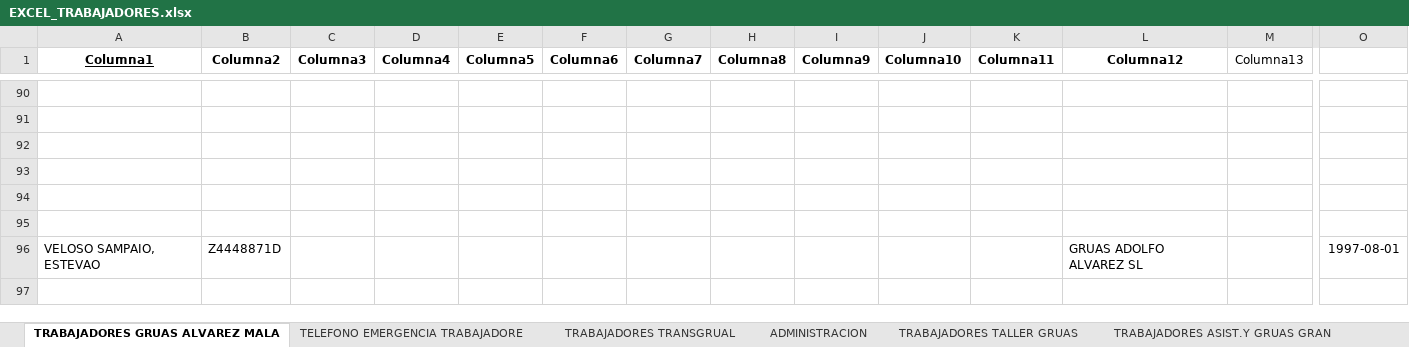
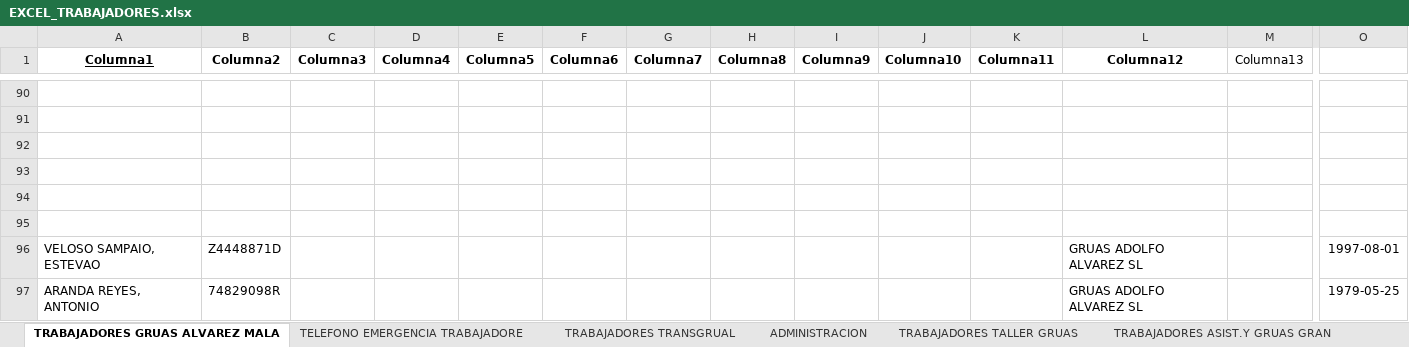
Before and after one commit to MiguelaeTxio/EnterpriseBot, an Excel workbook: document_explorer/data_imports/EXCEL_TRABAJADORES.xlsx, sheet TRABAJADORES GRUAS ALVAREZ MALA, drawn as a sheet; only a part is shown, gaps mark what is left out; values as stored, in another font and other column widths than the file's, no borders; table styles not drawn; rows hold the shown columns only; the diff names each change by its address in the sheet, - before the commit and + after, or states it on an @@ line.

Commit message:
docs: alta de Antonio Aranda Reyes (74829098R) en EXCEL_TRABAJADORES, confirmado por Miguel Angel como trabajador real de Gruas Alvarez

```diff
--- a/document_explorer/data_imports/EXCEL_TRABAJADORES.xlsx (sheet TRABAJADORES GRUAS ALVAREZ MALA)
+++ b/document_explorer/data_imports/EXCEL_TRABAJADORES.xlsx (sheet TRABAJADORES GRUAS ALVAREZ MALA)
+row 97: ARANDA REYES, ANTONIO | 74829098R |  |  |  |  |  |  |  |  |  | GRUAS ADOLFO ALVAREZ SL |  | 1979-05-25
```
